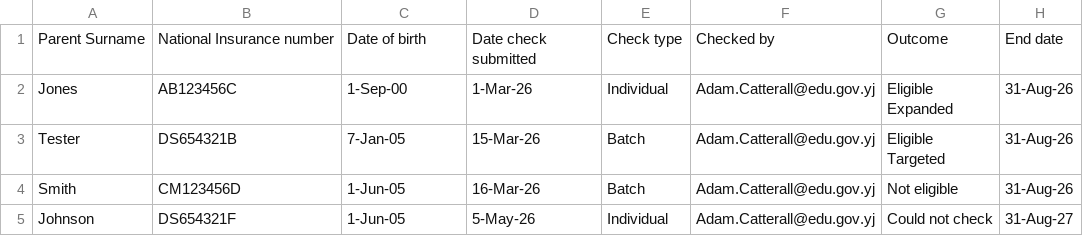
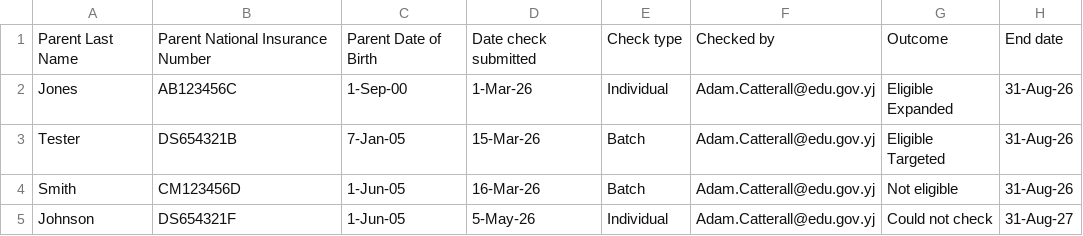
Before and after one commit to DFE-Digital/check-your-eligibility-prototype, a CSV file: app/assets/csv/fsm/dev/report-YYYY-MM-DD.csv, drawn as a sheet.

```diff
--- a/app/assets/csv/fsm/dev/report-YYYY-MM-DD.csv
+++ b/app/assets/csv/fsm/dev/report-YYYY-MM-DD.csv
@@ -1,2 +1,2 @@
-Parent Surname,National Insurance number,Date of birth,Date check submitted,Check type,Checked by,Outcome,End date
+Parent Last Name,Parent National Insurance Number,Parent Date of Birth,Date check submitted,Check type,Checked by,Outcome,End date
 Jones,AB123456C,1-Sep-00,1-Mar-26,Individual,Adam.Catterall@edu.gov.yj,Eligible Expanded,31-Aug-26
```
Also changed, not shown: app/assets/csv/fsm/dev/batch-check-outcomes-YYYY-MM-DD.csv, 8 other files.
